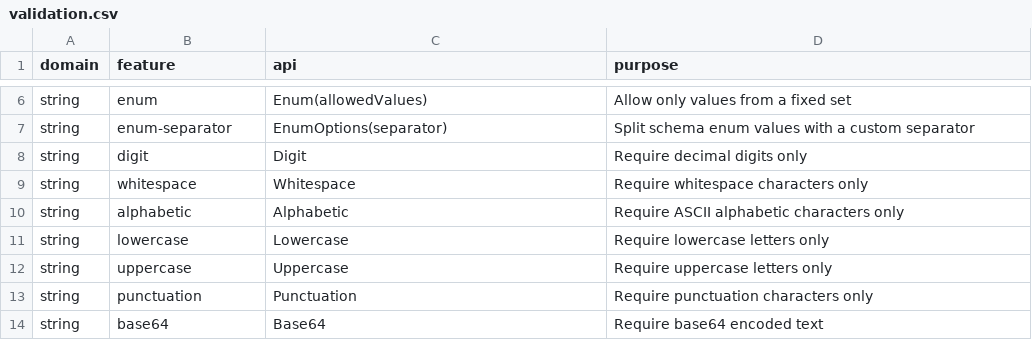
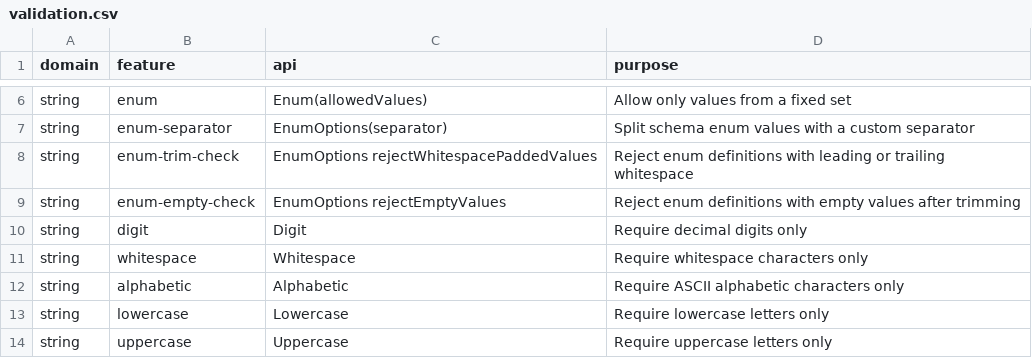
Before and after one commit to flarebyte/snake-knot-picker, a CSV file: doc/design-meta/examples/validation.csv, drawn as a sheet; only a part is shown, gaps mark what is left out; the shorter side is filled out with more unchanged rows; the diff names each change by its address in the sheet, - before the commit and + after, or states it on an @@ line.

Commit message:
Make sure enum does not contain unwanted spaces

```diff
--- a/doc/design-meta/examples/validation.csv
+++ b/doc/design-meta/examples/validation.csv
+row 8: string | enum-trim-check | EnumOptions rejectWhitespacePaddedValues | Reject enum definitions with leading or trailing whitespace
+row 9: string | enum-empty-check | EnumOptions rejectEmptyValues | Reject enum definitions with empty values after trimming
```
Also changed, not shown: 5 other files.
